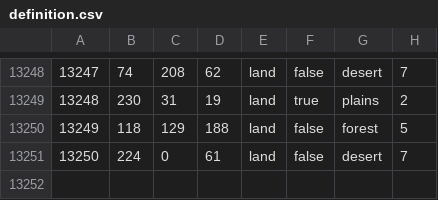
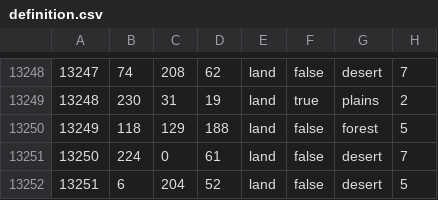
Before and after one commit to VikkarDev/Die-Gro-en-Kriege, a CSV file: greatwars/map/definition.csv, drawn as a sheet; only a part is shown, gaps mark what is left out; the diff names each change by its address in the sheet, - before the commit and + after, or states it on an @@ line.

```diff
--- a/greatwars/map/definition.csv
+++ b/greatwars/map/definition.csv
+row 13252: 13251 | 6 | 204 | 52 | land | false | desert | 5
```
Also changed, not shown: 20 other files.
